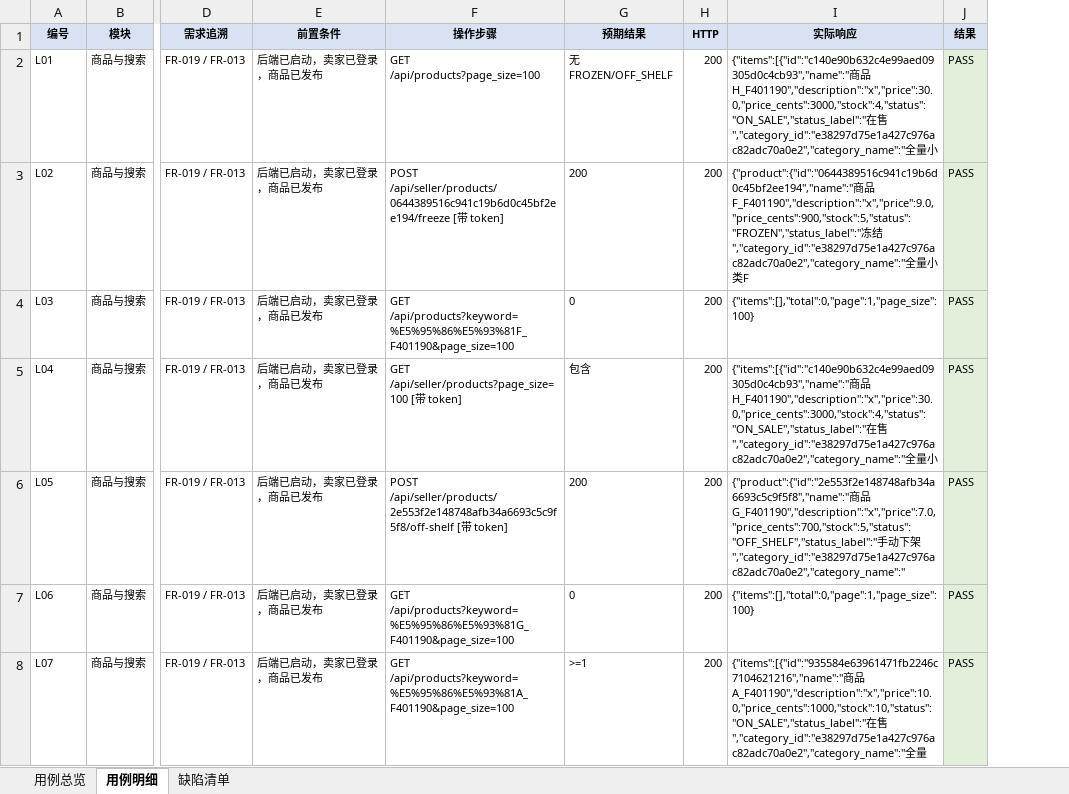
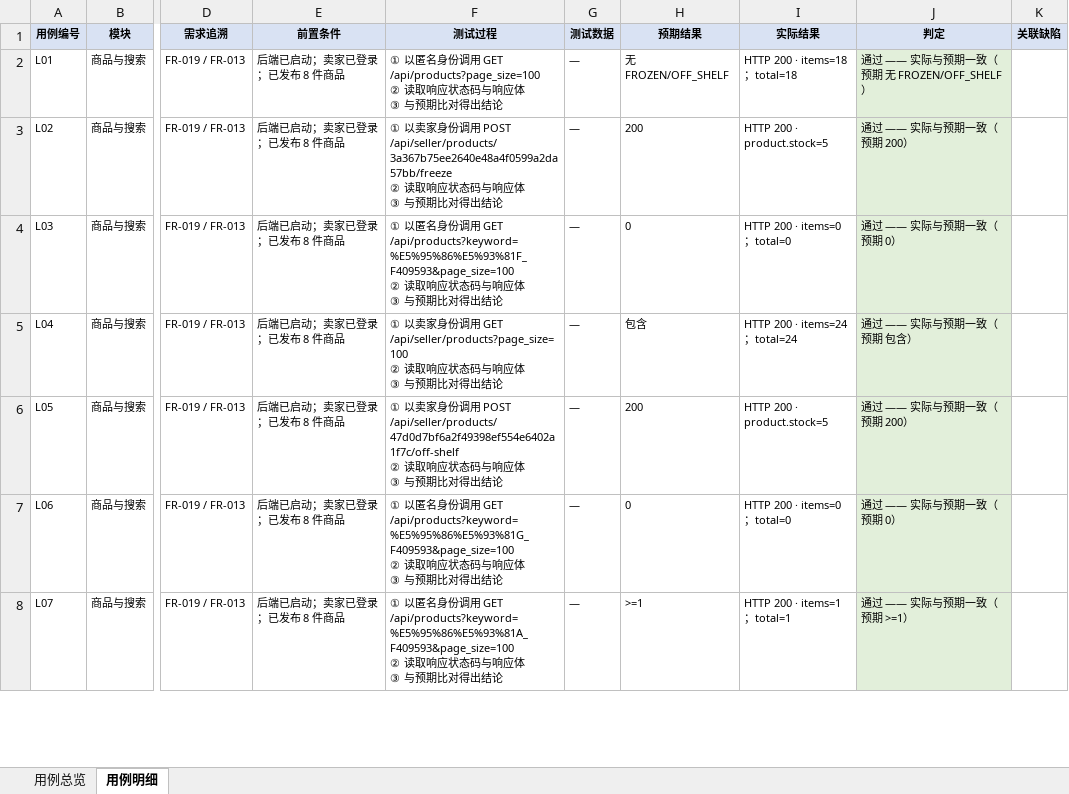
Before and after one commit to tyq-arch/single-merchant-shop-9, an Excel workbook: docs/测试/第三次评审/测试材料/01-测试用例总表.xlsx, sheet 用例明细, drawn as a sheet; only a part is shown, gaps mark what is left out; values as stored, in another font and other column widths than the file's, no borders; removed rows and columns are numbered as before the commit, all else as after; ↵ is a line break in a cell; the diff covers the shown part only; the diff names each change by its address in the sheet, - before the commit and + after, or states it on an @@ line.

Commit message:
docs(测试): 用例总表补全每条用例的测试过程与实际结果
- 用例明细由 11 列扩到 12 列：新增「测试过程」「测试数据」「判定」「关联缺陷」
- 实际结果从「仅 HTTP 码」改为「HTTP 码 + 错误码与提示 / 关键字段值」
- 证据改为保存完整响应体（原截断 420 字符，导致长响应解析不出结论）
- md 版同步：每条用例都列出 过程 / 数据 / 预期 / 实际 / 判定

```diff
--- a/docs/测试/第三次评审/测试材料/01-测试用例总表.xlsx (sheet 用例明细)
+++ b/docs/测试/第三次评审/测试材料/01-测试用例总表.xlsx (sheet 用例明细)
-sheet tab: 缺陷清单
-column F (操作步骤), rows 2-8: GET /api/products?page_size=100 | POST /api/seller/products/0644389516c941c19b6d0c45bf2ee194/freeze [带 token] | GET /api/products?keyword=%E5%95%86%E5%93%81F_F401190&page_size=100 | GET /api/seller/products?page_size=100 [带 token] | POST /api/seller/products/2e553f2e148748afb34a6693c5c9f5f8/off-shelf [带 token] | GET /api/products?keyword=%E5%95%86%E5%93%81G_F401190&page_size=100 | GET /api/products?keyword=%E5%95%86%E5%93%81A_F401190&page_size=100
+column F (测试过程), rows 2-8: ① 以匿名身份调用 GET /api/products?page_size=100 ↵ ② 读取响应状态码与响应体 ↵ ③ 与预期比对得出结论 | ① 以卖家身份调用 POST /api/seller/products/3a367b75ee2640e48a4f0599a2da57bb/freeze ↵ ② 读取响应状态码与响应体 ↵ ③ 与预期比对得出结论 | ① 以匿名身份调用 GET /api/products?keyword=%E5%95%86%E5%93%81F_F409593&page_size=100 ↵ ② 读取响应状态码与响应体 ↵ ③ 与预期比对得出结论 | ① 以卖家身份调用 GET /api/seller/products?page_size=100 ↵ ② 读取响应状态码与响应体 ↵ ③ 与预期比对得出结论 | ① 以卖家身份调用 POST /api/seller/products/47d0d7bf6a2f49398ef554e6402a1f7c/off-shelf ↵ ② 读取响应状态码与响应体 ↵ ③ 与预期比对得出结论 | ① 以匿名身份调用 GET /api/products?keyword=%E5%95%86%E5%93%81G_F409593&page_size=100 ↵ ② 读取响应状态码与响应体 ↵ ③ 与预期比对得出结论 | ① 以匿名身份调用 GET /api/products?keyword=%E5%95%86%E5%93%81A_F409593&page_size=100 ↵ ② 读取响应状态码与响应体 ↵ ③ 与预期比对得出结论
+column G (测试数据), rows 2-8: all —
-column H (HTTP), rows 2-8: all 200
-column I (实际响应), rows 2-8: {"items":[{"id":"c140e90b632c4e99aed09305d0c4cb93","name":"商品H_F401190","description":"x","price":30.0,"price_cents":3000,"stock":4,"status":"ON_SALE","status_label":"在售","category_id":"e38297d75e1a427c976ac82adc70a0e2","category_name":"全量小 | {"product":{"id":"0644389516c941c19b6d0c45bf2ee194","name":"商品F_F401190","description":"x","price":9.0,"price_cents":900,"stock":5,"status":"FROZEN","status_label":"冻结","category_id":"e38297d75e1a427c976ac82adc70a0e2","category_name":"全量小类F | {"items":[],"total":0,"page":1,"page_size":100} | {"items":[{"id":"c140e90b632c4e99aed09305d0c4cb93","name":"商品H_F401190","description":"x","price":30.0,"price_cents":3000,"stock":4,"status":"ON_SALE","status_label":"在售","category_id":"e38297d75e1a427c976ac82adc70a0e2","category_name":"全量小 | {"product":{"id":"2e553f2e148748afb34a6693c5c9f5f8","name":"商品G_F401190","description":"x","price":7.0,"price_cents":700,"stock":5,"status":"OFF_SHELF","status_label":"手动下架","category_id":"e38297d75e1a427c976ac82adc70a0e2","category_name":" | {"items":[],"total":0,"page":1,"page_size":100} | {"items":[{"id":"935584e63961471fb2246c7104621216","name":"商品A_F401190","description":"x","price":10.0,"price_cents":1000,"stock":10,"status":"ON_SALE","status_label":"在售","category_id":"e38297d75e1a427c976ac82adc70a0e2","category_name":"全量
-column J (结果), rows 2-8: all PASS
+column I (实际结果), rows 2-8: HTTP 200 · items=18；total=18 | HTTP 200 · product.stock=5 | HTTP 200 · items=0；total=0 | HTTP 200 · items=24；total=24 | HTTP 200 · product.stock=5 | HTTP 200 · items=0；total=0 | HTTP 200 · items=1；total=1
+column J (判定), rows 2-8: 通过 —— 实际与预期一致（预期 无 FROZEN/OFF_SHELF） | 通过 —— 实际与预期一致（预期 200） | 通过 —— 实际与预期一致（预期 0） | 通过 —— 实际与预期一致（预期 包含） | 通过 —— 实际与预期一致（预期 200） | 通过 —— 实际与预期一致（预期 0） | 通过 —— 实际与预期一致（预期 >=1）
+column K (关联缺陷), empty
-A1: 编号
+A1: 用例编号
-E2:E8 (前置条件): 后端已启动，卖家已登录，商品已发布
+E2:E8 (前置条件): 后端已启动；卖家已登录；已发布 8 件商品
```
Also changed, not shown: 93 edited cells elsewhere in this sheet, sheet 用例总览, 7 other files.
